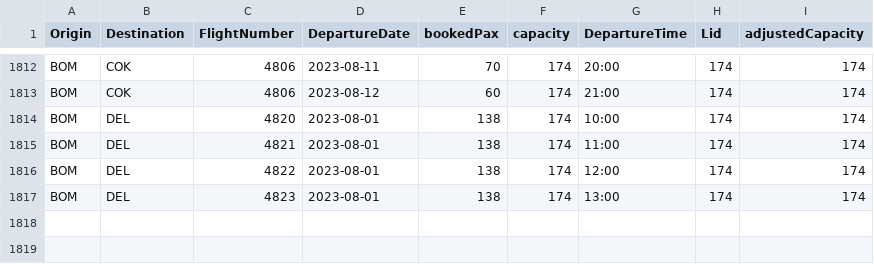
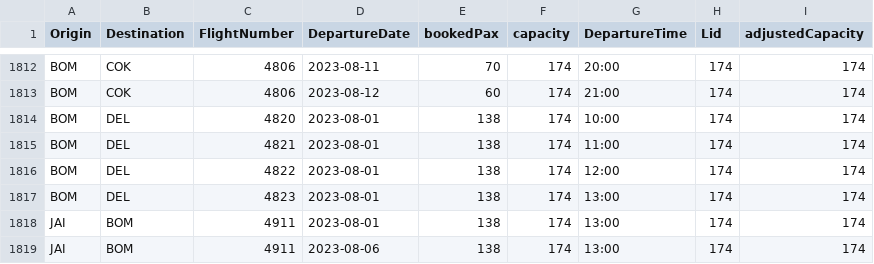
Before and after one commit to vivekbolla123/rm-allocation-serverless-funcs, a CSV file: QPDynamicAllocation/params/data/Bookload.csv, drawn as a sheet; only a part is shown, gaps mark what is left out; the diff names each change by its address in the sheet, - before the commit and + after, or states it on an @@ line.

```diff
--- a/QPDynamicAllocation/params/data/Bookload.csv
+++ b/QPDynamicAllocation/params/data/Bookload.csv
+row 1818: JAI | BOM | 4911 | 2023-08-01 | 138 | 174 | 13:00 | 174 | 174
+row 1819: JAI | BOM | 4911 | 2023-08-06 | 138 | 174 | 13:00 | 174 | 174
```
Also changed, not shown: QPDynamicAllocation/output/AUGrid.csv, QPDynamicAllocation/params/data/MarketList.csv, 4 other files.
